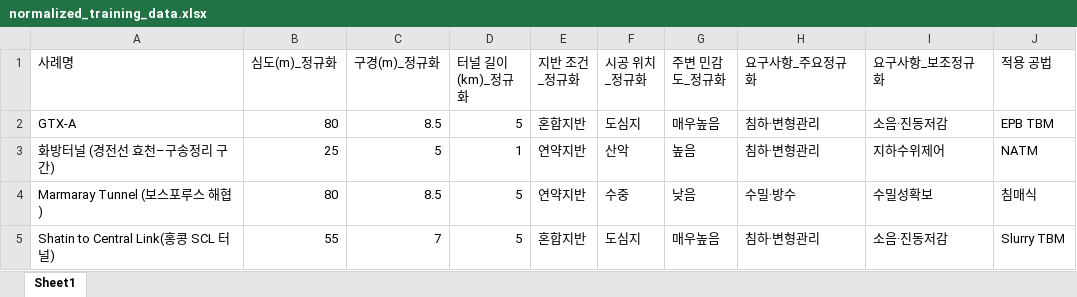
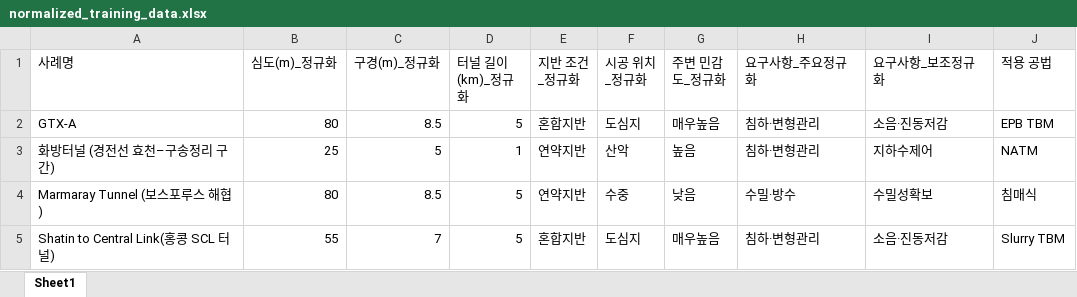
Before and after one commit to divper/tunnel-method-recommender, an Excel workbook: data/interim/normalized_training_data.xlsx, sheet Sheet1, drawn as a sheet; only a part is shown; values as stored, in another font and other column widths than the file's, no borders; the diff covers the shown part only; the diff names each change by its address in the sheet, - before the commit and + after, or states it on an @@ line.

```diff
--- a/data/interim/normalized_training_data.xlsx (sheet Sheet1)
+++ b/data/interim/normalized_training_data.xlsx (sheet Sheet1)
-I3 (요구사항_보조정규화): 지하수위제어
+I3 (요구사항_보조정규화): 지하수제어
```
Also changed, not shown: 25 added rows and 3 edited cells elsewhere in this sheet, data/input/input_case.xlsx, data/interim/encoded_training_data.xlsx, 6 other files.
